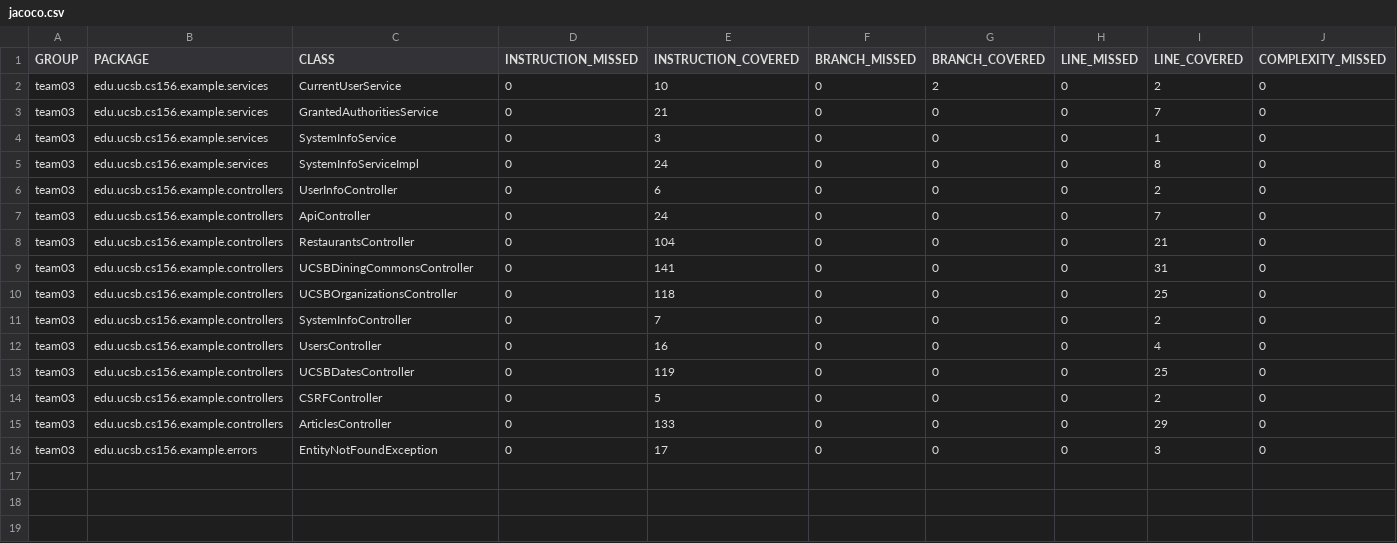
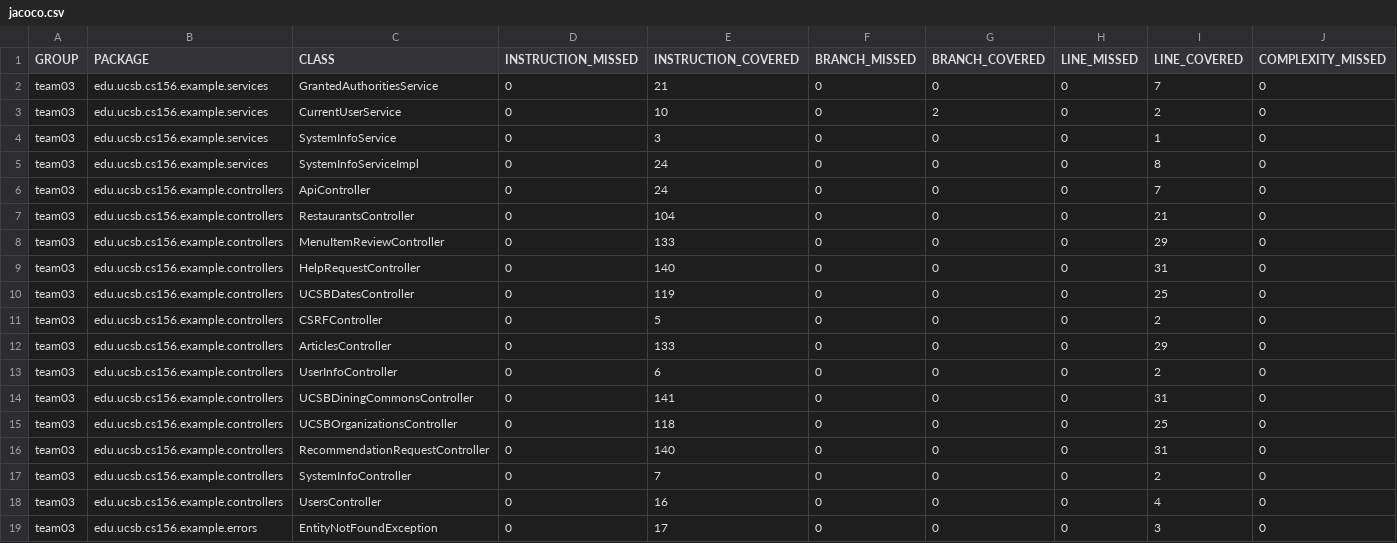
Before and after one commit to ucsb-cs156-f23/team03-f23-7pm-4, a CSV file: jacoco/jacoco.csv, drawn as a sheet; only a part is shown; addresses are those after the commit; rows hold the shown columns only; the diff names each change by its address in the sheet, - before the commit and + after, or states it on an @@ line.

Commit message:
Deploying to gh-pages from @ ucsb-cs156-f23/team03-f23-7pm-4@da63062f2363b5c414e4a2e7f483298fae6c911f 🚀

```diff
--- a/jacoco/jacoco.csv
+++ b/jacoco/jacoco.csv
@@ row 3 moved to row 2: team03 @@
-C8 (CLASS): UCSBDiningCommonsController
+C8 (CLASS): MenuItemReviewController
-E8 (INSTRUCTION_COVERED): 141
+E8 (INSTRUCTION_COVERED): 133
-I8 (LINE_COVERED): 31
+I8 (LINE_COVERED): 29
-C9 (CLASS): UCSBOrganizationsController
+C9 (CLASS): HelpRequestController
-E9 (INSTRUCTION_COVERED): 118
+E9 (INSTRUCTION_COVERED): 140
-I9 (LINE_COVERED): 25
+I9 (LINE_COVERED): 31
@@ row 6 moved to row 13: team03 @@
+row 14: team03 | edu.ucsb.cs156.example.controllers | UCSBDiningCommonsController | 0 | 141 | 0 | 0 | 0 | 31 | 0
+row 15: team03 | edu.ucsb.cs156.example.controllers | UCSBOrganizationsController | 0 | 118 | 0 | 0 | 0 | 25 | 0
+row 16: team03 | edu.ucsb.cs156.example.controllers | RecommendationRequestController | 0 | 140 | 0 | 0 | 0 | 31 | 0
@@ row 11 moved to row 17: team03 @@
@@ row 12 moved to row 18: team03 @@
```
Also changed, not shown: 11 other files.
